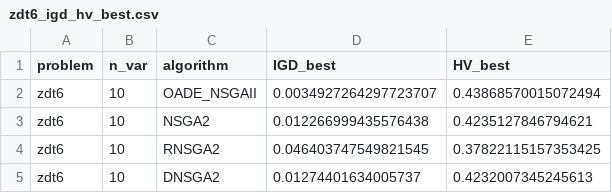
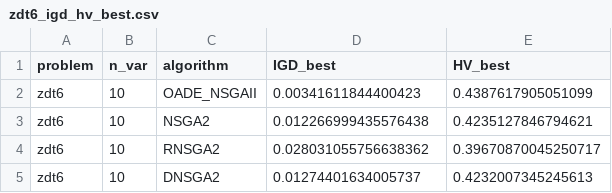
Before and after one commit to quagntam09/OADE-NSGA-II, a CSV file: results_zdt/zdt6_igd_hv_best.csv, drawn as a sheet.

```diff
--- a/results_zdt/zdt6_igd_hv_best.csv
+++ b/results_zdt/zdt6_igd_hv_best.csv
@@ -1,5 +1,5 @@
 problem,n_var,algorithm,IGD_best,HV_best
-zdt6,10,OADE_NSGAII,0.0034927264297723707,0.43868570015072494
+zdt6,10,OADE_NSGAII,0.00341611844400423,0.4387617905051099
 zdt6,10,NSGA2,0.012266999435576438,0.4235127846794621
-zdt6,10,RNSGA2,0.046403747549821545,0.37822115157353425
+zdt6,10,RNSGA2,0.028031055756638362,0.39670870045250717
 zdt6,10,DNSGA2,0.01274401634005737,0.4232007345245613
```
Also changed, not shown: results_zdt/all_problems_igd_hv_best.csv, results_zdt/all_problems_igd_hv_mean_std.csv, 15 other files.
